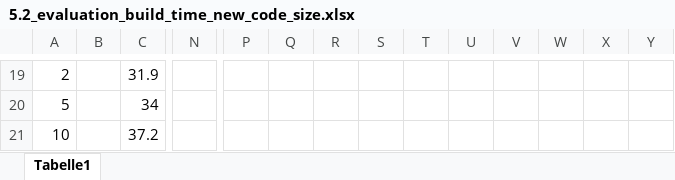
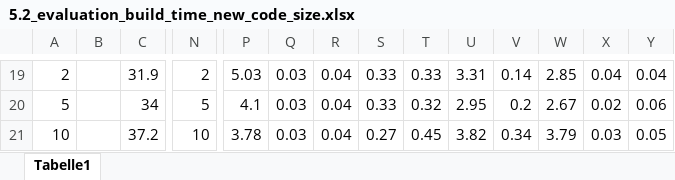
Before and after one commit to stewue/jCloudScale-Lambda, an Excel workbook: evaluation/5.2_evaluation_build_time_new_code_size.xlsx, sheet Tabelle1, drawn as a sheet; only a part is shown, gaps mark what is left out; values as stored, in another font and other column widths than the file's, no borders; the diff covers the shown part only; the diff names each change by its address in the sheet, - before the commit and + after, or states it on an @@ line.

```diff
--- a/evaluation/5.2_evaluation_build_time_new_code_size.xlsx (sheet Tabelle1)
+++ b/evaluation/5.2_evaluation_build_time_new_code_size.xlsx (sheet Tabelle1)
-N19: (empty)
+N19: 2
-P19: (empty)
+P19: 5.03
-Q19:Q21: (empty)
+Q19:Q21: 0.03
-R19:R21: (empty)
+R19:R21: 0.04
-S19:S20: (empty)
+S19:S20: 0.33
-T19: (empty)
+T19: 0.33
-U19: (empty)
+U19: 3.31
-V19: (empty)
+V19: 0.14
-W19: (empty)
+W19: 2.85
-X19: (empty)
+X19: 0.04
-Y19: (empty)
+Y19: 0.04
-N20: (empty)
+N20: 5
-P20: (empty)
+P20: 4.1
-T20: (empty)
+T20: 0.32
-U20: (empty)
+U20: 2.95
-V20: (empty)
+V20: 0.2
-W20: (empty)
+W20: 2.67
-X20: (empty)
+X20: 0.02
-Y20: (empty)
+Y20: 0.06
-N21: (empty)
+N21: 10
-P21: (empty)
+P21: 3.78
-S21: (empty)
+S21: 0.27
-T21: (empty)
+T21: 0.45
-U21: (empty)
+U21: 3.82
-V21: (empty)
+V21: 0.34
-W21: (empty)
+W21: 3.79
-X21: (empty)
+X21: 0.03
-Y21: (empty)
+Y21: 0.05
```
Also changed, not shown: 71 edited cells and merged cells elsewhere in this sheet, evaluation/5.3_evaluation_build_time_new_number_of_functions.xlsx, evaluation/5.4_evaluation_build_time_update_number_of_functions.xlsx, 34 other files.
